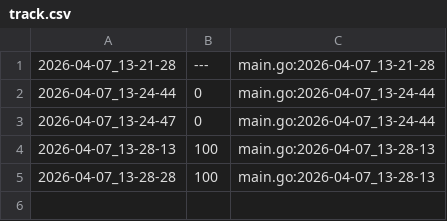
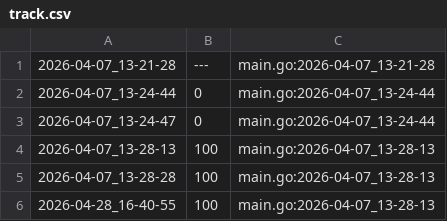
Before and after one commit to qxcode-course/ed-ter-bloco-a-kaynnandeson, a CSV file: .tko/track/ed@queimada/track.csv, drawn as a sheet; the diff names each change by its address in the sheet, - before the commit and + after, or states it on an @@ line.

```diff
--- a/.tko/track/ed@queimada/track.csv
+++ b/.tko/track/ed@queimada/track.csv
+row 6: 2026-04-28_16-40-55 | 100 | main.go:2026-04-07_13-28-13
```
Also changed, not shown: .tko/track/ed@eh_primo/track.csv, .tko/track/ed@fractais_png/track.csv, 53 other files.
